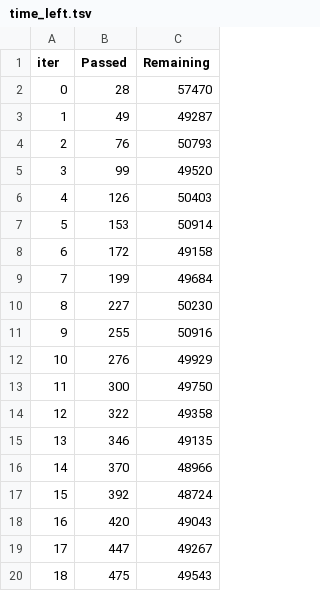
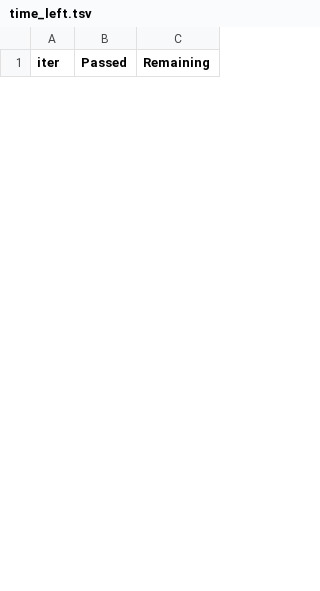
Before and after one commit to jaewoo-so/ML_LIB, a TSV file: catboost_info/time_left.tsv, drawn as a sheet; only a part is shown; the diff covers the shown part only.

```diff
--- a/catboost_info/time_left.tsv
+++ b/catboost_info/time_left.tsv
@@ -1,20 +1 @@
 iter	Passed	Remaining
-0	28	57470
-1	49	49287
-2	76	50793
-3	99	49520
-4	126	50403
-5	153	50914
-6	172	49158
-7	199	49684
-8	227	50230
-9	255	50916
-10	276	49929
-11	300	49750
-12	322	49358
-13	346	49135
-14	370	48966
-15	392	48724
-16	420	49043
-17	447	49267
-18	475	49543
```
Also changed, not shown: 15 added rows and 9 removed rows elsewhere in this file, catboost_info/learn_error.tsv, catboost_info/test_error.tsv, 8 other files.
